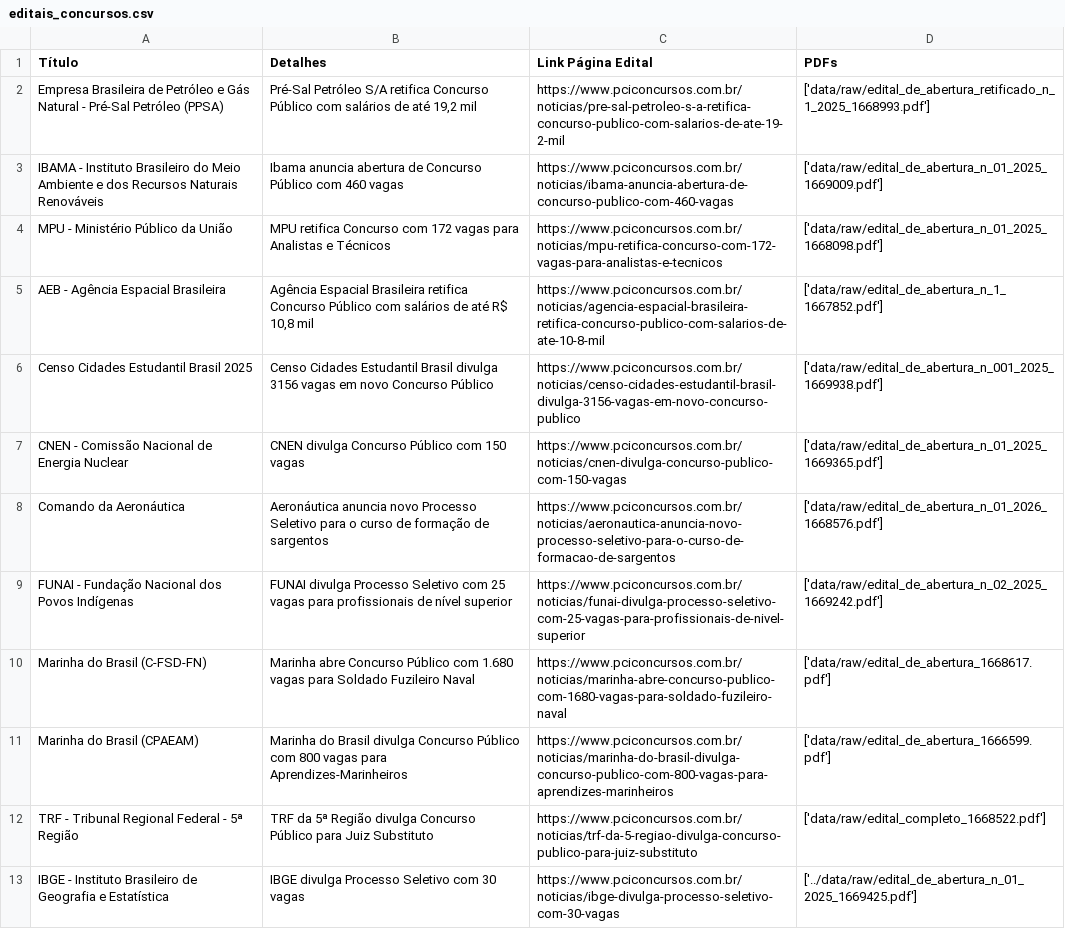
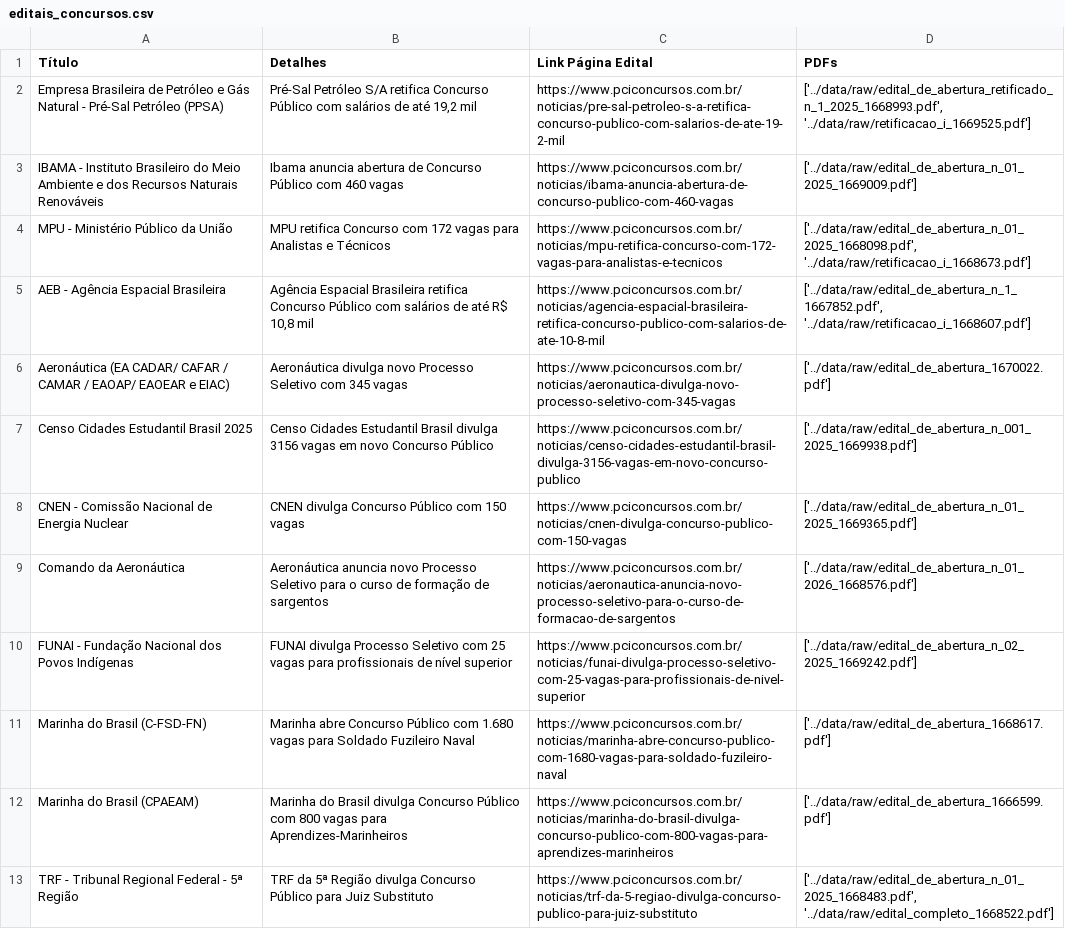
Before and after one commit to pedronso/FacilitaConcursosBrejao, a CSV file: data/processed/editais_concursos.csv, drawn as a sheet; removed rows and columns are numbered as before the commit, all else as after; the diff names each change by its address in the sheet, - before the commit and + after, or states it on an @@ line.

```diff
--- a/data/processed/editais_concursos.csv
+++ b/data/processed/editais_concursos.csv
-D2 (PDFs): ['data/raw/edital_de_abertura_retificado_n_1_2025_1668993.pdf']
+D2 (PDFs): ['../data/raw/edital_de_abertura_retificado_n_1_2025_1668993.pdf', '../data/raw/retificacao_i_1669525.pdf']
-D3 (PDFs): ['data/raw/edital_de_abertura_n_01_2025_1669009.pdf']
+D3 (PDFs): ['../data/raw/edital_de_abertura_n_01_2025_1669009.pdf']
-D4 (PDFs): ['data/raw/edital_de_abertura_n_01_2025_1668098.pdf']
+D4 (PDFs): ['../data/raw/edital_de_abertura_n_01_2025_1668098.pdf', '../data/raw/retificacao_i_1668673.pdf']
-D5 (PDFs): ['data/raw/edital_de_abertura_n_1_1667852.pdf']
+D5 (PDFs): ['../data/raw/edital_de_abertura_n_1_1667852.pdf', '../data/raw/retificacao_i_1668607.pdf']
+row 6: Aeronáutica (EA CADAR/ CAFAR / CAMAR / EAOAP/ EAOEAR e EIAC) | Aeronáutica divulga novo Processo Seletivo com 345 vagas | https://www.pciconcursos.com.br/noticias/aeronautica-divulga-novo-processo-seletivo-com-345-vagas | ['../data/raw/edital_de_abertura_1670022.pdf']
-D7 (PDFs): ['data/raw/edital_de_abertura_n_001_2025_1669938.pdf']
+D7 (PDFs): ['../data/raw/edital_de_abertura_n_001_2025_1669938.pdf']
-D8 (PDFs): ['data/raw/edital_de_abertura_n_01_2025_1669365.pdf']
+D8 (PDFs): ['../data/raw/edital_de_abertura_n_01_2025_1669365.pdf']
-D9 (PDFs): ['data/raw/edital_de_abertura_n_01_2026_1668576.pdf']
+D9 (PDFs): ['../data/raw/edital_de_abertura_n_01_2026_1668576.pdf']
-D10 (PDFs): ['data/raw/edital_de_abertura_n_02_2025_1669242.pdf']
+D10 (PDFs): ['../data/raw/edital_de_abertura_n_02_2025_1669242.pdf']
-D11 (PDFs): ['data/raw/edital_de_abertura_1668617.pdf']
+D11 (PDFs): ['../data/raw/edital_de_abertura_1668617.pdf']
-D12 (PDFs): ['data/raw/edital_de_abertura_1666599.pdf']
+D12 (PDFs): ['../data/raw/edital_de_abertura_1666599.pdf']
-D13 (PDFs): ['data/raw/edital_completo_1668522.pdf']
+D13 (PDFs): ['../data/raw/edital_de_abertura_n_01_2025_1668483.pdf', '../data/raw/edital_completo_1668522.pdf']
-row 13: IBGE - Instituto Brasileiro de Geografia e Estatística | IBGE divulga Processo Seletivo com 30 vagas | https://www.pciconcursos.com.br/noticias/ibge-divulga-processo-seletivo-com-30-vagas | ['../data/raw/edital_de_abertura_n_01_2025_1669425.pdf']
```
Also changed, not shown: 8 other files.
